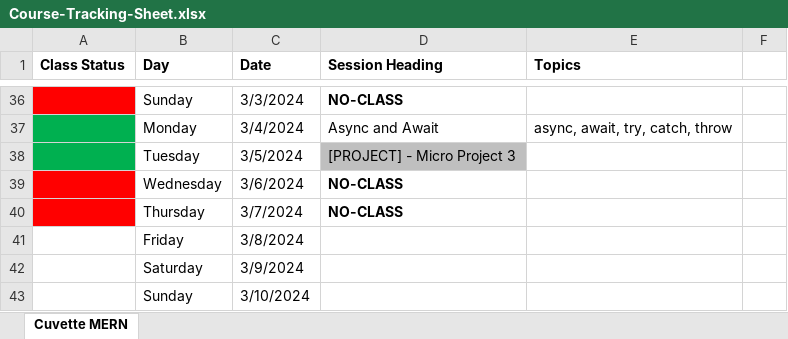
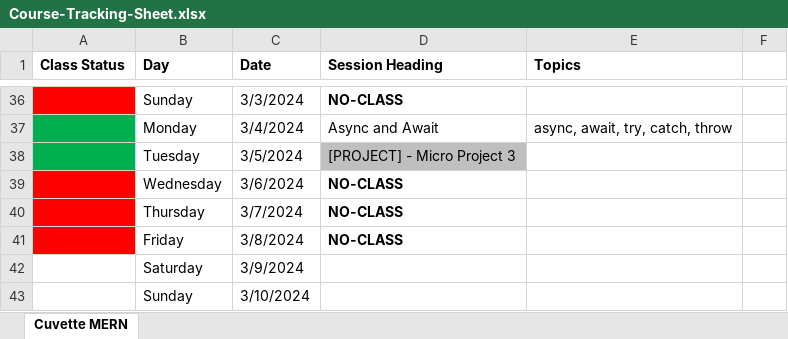
Before and after one commit to Govindrajewar/Cuvette-Mean-Stack, an Excel workbook: Course-Tracking-Sheet.xlsx, sheet Cuvette MERN, drawn as a sheet; only a part is shown, gaps mark what is left out; values as stored, in another font and other column widths than the file's, no borders; the diff names each change by its address in the sheet, - before the commit and + after, or states it on an @@ line.

Commit message:
Excel Sheet Update

```diff
--- a/Course-Tracking-Sheet.xlsx (sheet Cuvette MERN)
+++ b/Course-Tracking-Sheet.xlsx (sheet Cuvette MERN)
-A41 fill: none
+A41 fill: #FF0000
-D41 (Session Heading): (empty)
+D41 (Session Heading): NO-CLASS
```
